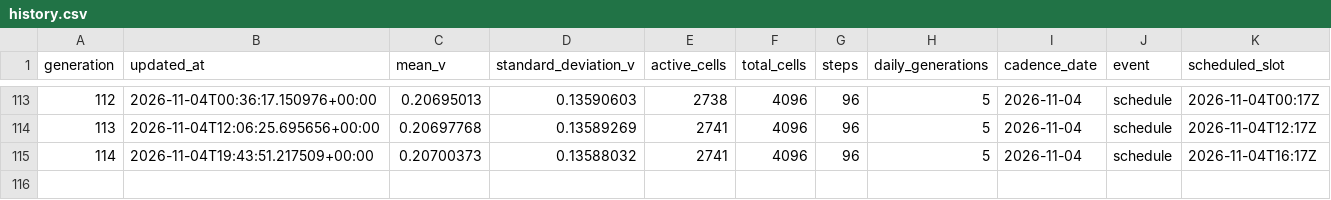
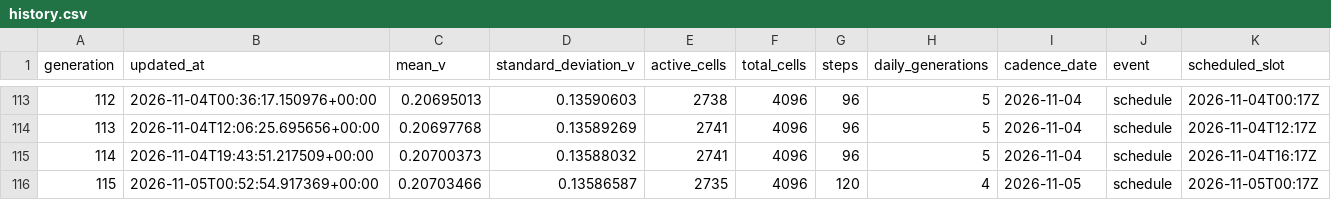
Before and after one commit to gencay/life-simulation, a CSV file: simulation/history.csv, drawn as a sheet; only a part is shown, gaps mark what is left out; the diff names each change by its address in the sheet, - before the commit and + after, or states it on an @@ line.

Commit message:
simulation: evolve generation 115

```diff
--- a/simulation/history.csv
+++ b/simulation/history.csv
+row 116: 115 | 2026-11-05T00:52:54.917369+00:00 | 0.20703466 | 0.13586587 | 2735 | 4096 | 120 | 4 | 2026-11-05 | schedule | 2026-11-05T00:17Z
```
Also changed, not shown: 10 other files.
